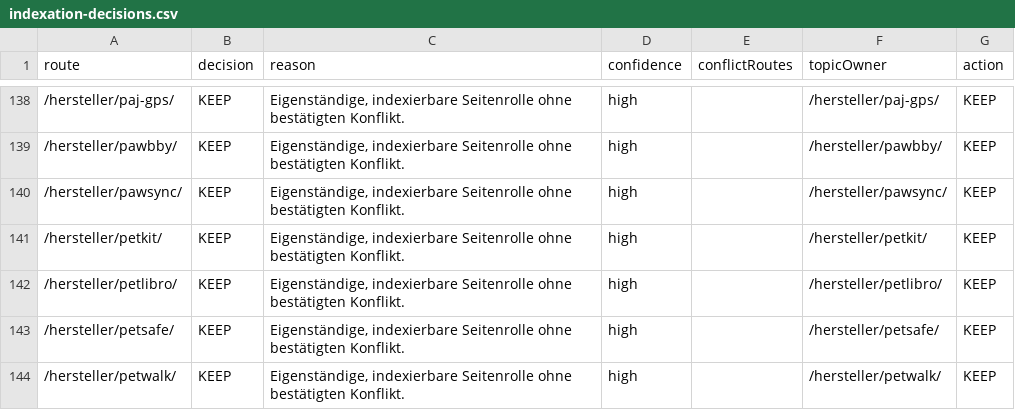
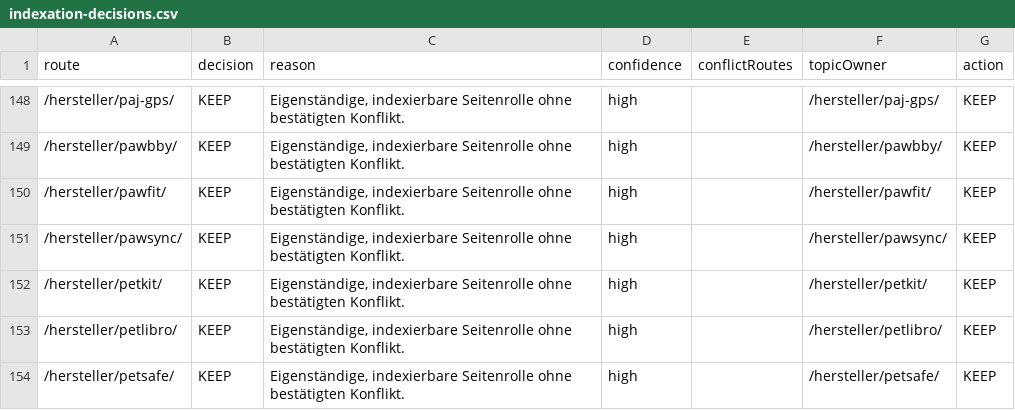
Before and after one commit to Yushamon/affiliate-template, a CSV file: apps/pfotentechnik/reports/content-quality/indexation-decisions.csv, drawn as a sheet; only a part is shown, gaps mark what is left out; the shorter side is filled out with more unchanged rows; the diff covers the shown part only.

```diff
--- a/apps/pfotentechnik/reports/content-quality/indexation-decisions.csv
+++ b/apps/pfotentechnik/reports/content-quality/indexation-decisions.csv
@@ -139,2 +149,3 @@ route,decision,reason,confidence,conflictRoutes,topicOwner,action
 /hersteller/pawbby/,KEEP,"Eigenständige, indexierbare Seitenrolle ohne bestätigten Konflikt.",high,,/hersteller/pawbby/,KEEP
+/hersteller/pawfit/,KEEP,"Eigenständige, indexierbare Seitenrolle ohne bestätigten Konflikt.",high,,/hersteller/pawfit/,KEEP
 /hersteller/pawsync/,KEEP,"Eigenständige, indexierbare Seitenrolle ohne bestätigten Konflikt.",high,,/hersteller/pawsync/,KEEP
```
Also changed, not shown: 23 added rows elsewhere in this file, 55 other files.
